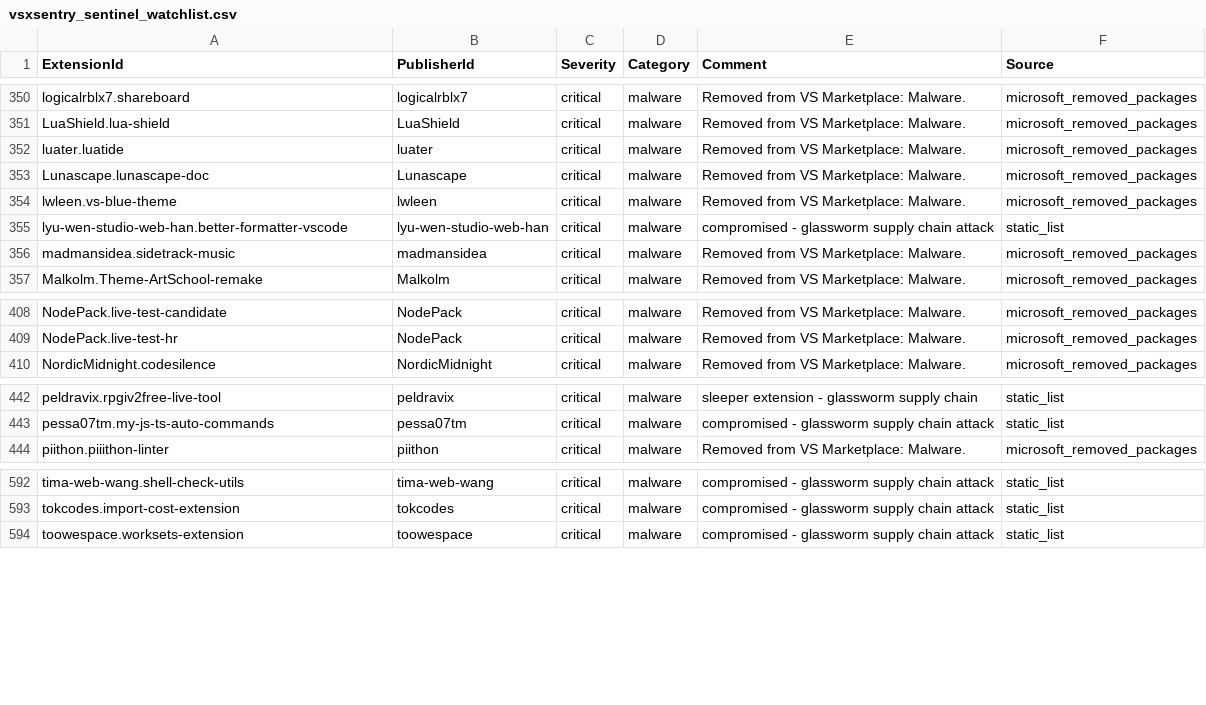
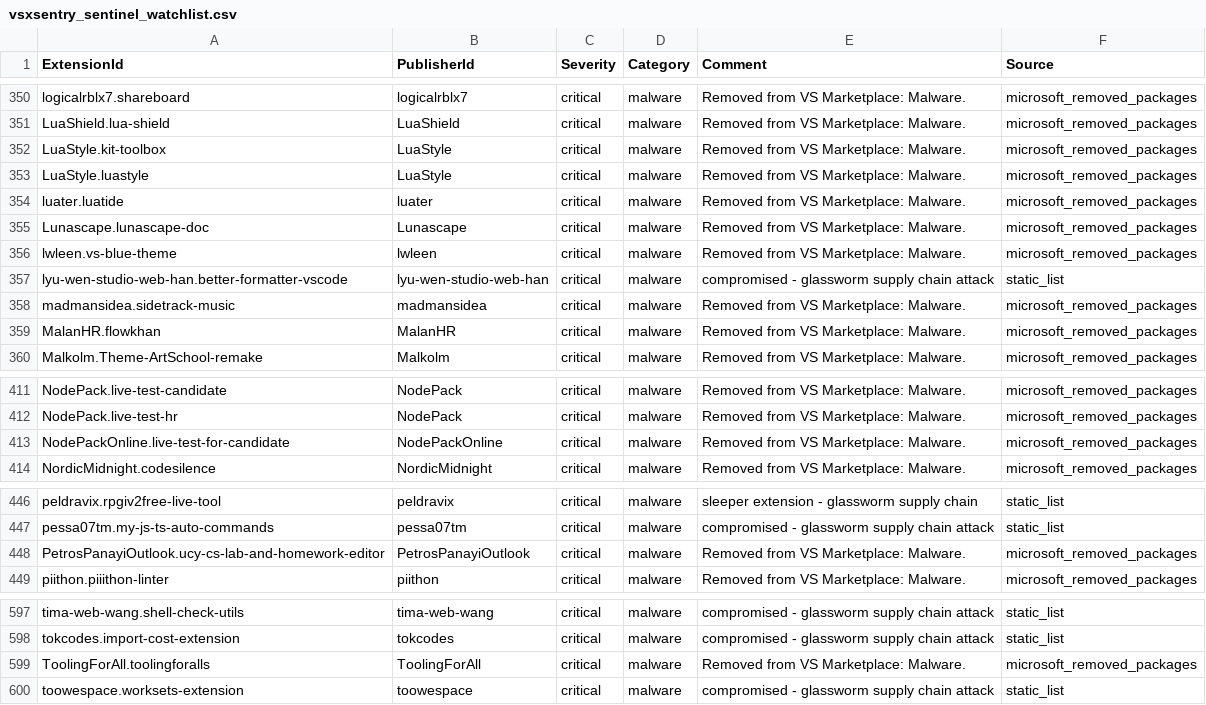
Before and after one commit to vsxsentry/vsxsentry.github.io, a CSV file: feeds/vsxsentry_sentinel_watchlist.csv, drawn as a sheet; only a part is shown, gaps mark what is left out; the diff covers the shown part only.

```diff
--- a/feeds/vsxsentry_sentinel_watchlist.csv
+++ b/feeds/vsxsentry_sentinel_watchlist.csv
@@ -351,2 +351,4 @@ logicalrblx7.shareboard,logicalrblx7,critical,malware,Removed from VS Marketplac
 LuaShield.lua-shield,LuaShield,critical,malware,Removed from VS Marketplace: Malware.,microsoft_removed_packages
+LuaStyle.kit-toolbox,LuaStyle,critical,malware,Removed from VS Marketplace: Malware.,microsoft_removed_packages
+LuaStyle.luastyle,LuaStyle,critical,malware,Removed from VS Marketplace: Malware.,microsoft_removed_packages
 luater.luatide,luater,critical,malware,Removed from VS Marketplace: Malware.,microsoft_removed_packages
@@ -356,2 +358,3 @@ lyu-wen-studio-web-han.better-formatter-vscode,lyu-wen-studio-web-han,critical,m
 madmansidea.sidetrack-music,madmansidea,critical,malware,Removed from VS Marketplace: Malware.,microsoft_removed_packages
+MalanHR.flowkhan,MalanHR,critical,malware,Removed from VS Marketplace: Malware.,microsoft_removed_packages
 Malkolm.Theme-ArtSchool-remake,Malkolm,critical,malware,Removed from VS Marketplace: Malware.,microsoft_removed_packages
@@ -409,2 +412,3 @@ NodePack.live-test-candidate,NodePack,critical,malware,Removed from VS Marketpla
 NodePack.live-test-hr,NodePack,critical,malware,Removed from VS Marketplace: Malware.,microsoft_removed_packages
+NodePackOnline.live-test-for-candidate,NodePackOnline,critical,malware,Removed from VS Marketplace: Malware.,microsoft_removed_packages
 NordicMidnight.codesilence,NordicMidnight,critical,malware,Removed from VS Marketplace: Malware.,microsoft_removed_packages
@@ -443,2 +447,3 @@ peldravix.rpgiv2free-live-tool,peldravix,critical,malware,sleeper extension - gl
 pessa07tm.my-js-ts-auto-commands,pessa07tm,critical,malware,compromised - glassworm supply chain attack,static_list
+PetrosPanayiOutlook.ucy-cs-lab-and-homework-editor,PetrosPanayiOutlook,critical,malware,Removed from VS Marketplace: Malware.,microsoft_removed_packages
 piithon.piiithon-linter,piithon,critical,malware,Removed from VS Marketplace: Malware.,microsoft_removed_packages
@@ -593,2 +598,3 @@ tima-web-wang.shell-check-utils,tima-web-wang,critical,malware,compromised - gla
 tokcodes.import-cost-extension,tokcodes,critical,malware,compromised - glassworm supply chain attack,static_list
+ToolingForAll.toolingforalls,ToolingForAll,critical,malware,Removed from VS Marketplace: Malware.,microsoft_removed_packages
 toowespace.worksets-extension,toowespace,critical,malware,compromised - glassworm supply chain attack,static_list
```
Also changed, not shown: 1 added row elsewhere in this file, feeds/vsxsentry_feed.csv, feeds/vsxsentry_malicious_feed.csv, 13 other files.
